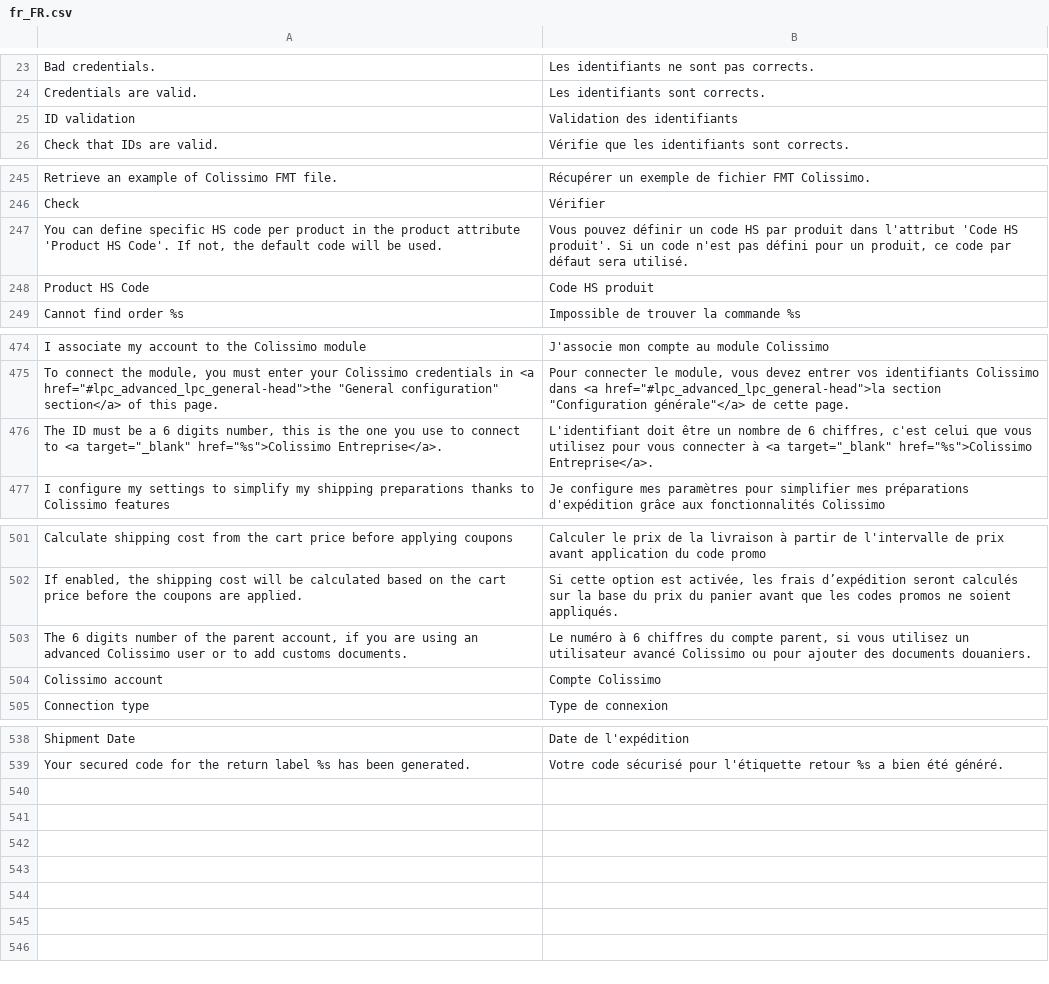
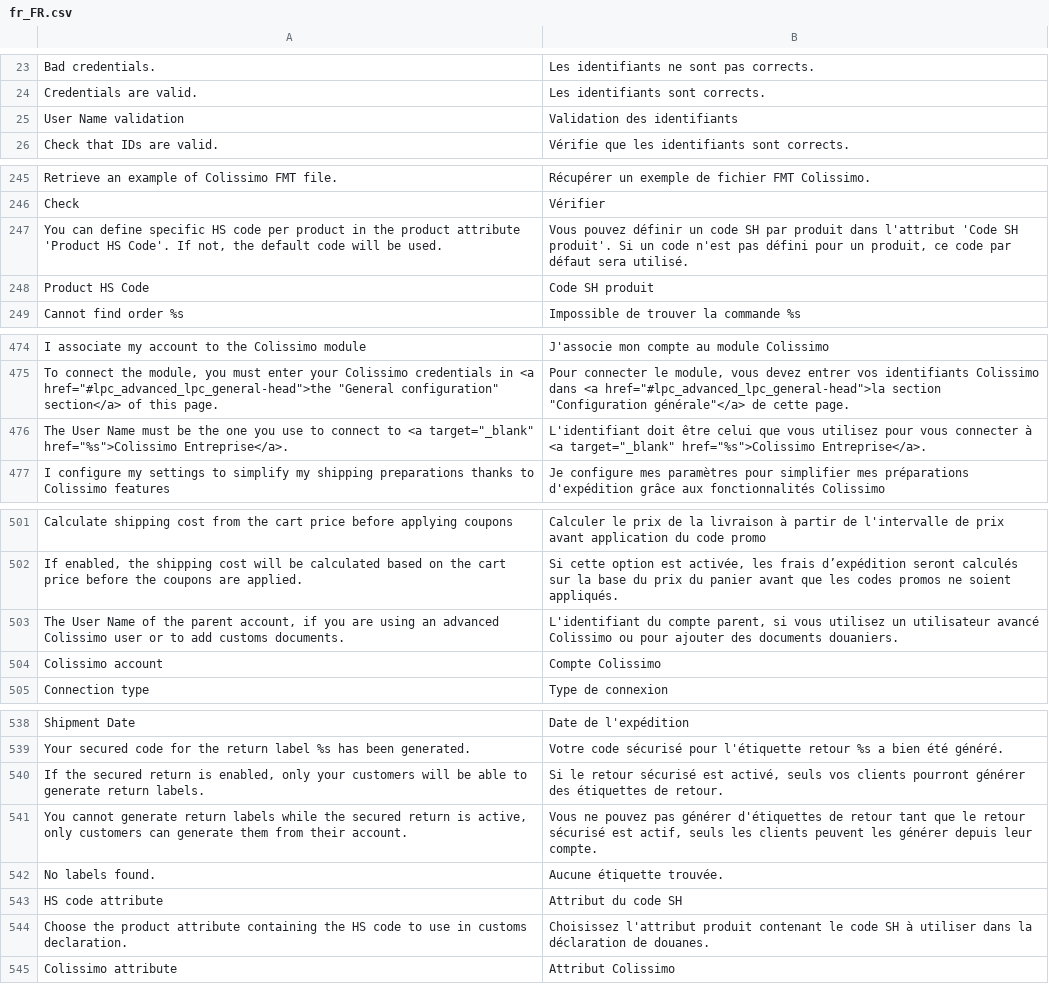
Before and after one commit to ColissimoPlugin/Magento_2, a CSV file: Colissimo/i18n/fr_FR.csv, drawn as a sheet; only a part is shown, gaps mark what is left out.

```diff
--- a/Colissimo/i18n/fr_FR.csv
+++ b/Colissimo/i18n/fr_FR.csv
@@ -24,3 +24,3 @@
 "Credentials are valid.","Les identifiants sont corrects."
-"ID validation","Validation des identifiants"
+"User Name validation","Validation des identifiants"
 "Check that IDs are valid.","Vérifie que les identifiants sont corrects."
@@ -246,4 +246,4 @@
 "Check","Vérifier"
-"You can define specific HS code per product in the product attribute 'Product HS Code'. If not, the default code will be used.","Vous pouvez définir un code HS par produit dans l'attribut 'Code HS produit'. Si un code n'est pas défini pour un produit, ce code par défaut sera utilisé."
-"Product HS Code","Code HS produit"
+"You can define specific HS code per product in the product attribute 'Product HS Code'. If not, the default code will be used.","Vous pouvez définir un code SH par produit dans l'attribut 'Code SH produit'. Si un code n'est pas défini pour un produit, ce code par défaut sera utilisé."
+"Product HS Code","Code SH produit"
 "Cannot find order %s","Impossible de trouver la commande %s"
@@ -475,3 +475,3 @@
 "To connect the module, you must enter your Colissimo credentials in <a href=""#lpc_advanced_lpc_general-head"">the ""General configuration"" section</a> of this page.","Pour connecter le module, vous devez entrer vos identifiants Colissimo dans <a href=""#lpc_advanced_lpc_general-head"">la section ""Configuration générale""</a> de cette page."
-"The ID must be a 6 digits number, this is the one you use to connect to <a target=""_blank"" href=""%s"">Colissimo Entreprise</a>.","L'identifiant doit être un nombre de 6 chiffres, c'est celui que vous utilisez pour vous connecter à <a target=""_blank"" href=""%s"">Colissimo Entreprise</a>."
+"The User Name must be the one you use to connect to <a target=""_blank"" href=""%s"">Colissimo Entreprise</a>.","L'identifiant doit être celui que vous utilisez pour vous connecter à <a target=""_blank"" href=""%s"">Colissimo Entreprise</a>."
 "I configure my settings to simplify my shipping preparations thanks to Colissimo features","Je configure mes paramètres pour simplifier mes préparations d'expédition grâce aux fonctionnalités Colissimo"
@@ -502,3 +502,3 @@
 "If enabled, the shipping cost will be calculated based on the cart price before the coupons are applied.","Si cette option est activée, les frais d’expédition seront calculés sur la base du prix du panier avant que les codes promos ne soient appliqués."
-"The 6 digits number of the parent account, if you are using an advanced Colissimo user or to add customs documents.","Le numéro à 6 chiffres du compte parent, si vous utilisez un utilisateur avancé Colissimo ou pour ajouter des documents douaniers."
+"The User Name of the parent account, if you are using an advanced Colissimo user or to add customs documents.","L'identifiant du compte parent, si vous utilisez un utilisateur avancé Colissimo ou pour ajouter des documents douaniers."
 "Colissimo account","Compte Colissimo"
@@ -539 +539,7 @@
 "Your secured code for the return label %s has been generated.","Votre code sécurisé pour l'étiquette retour %s a bien été généré."
+"If the secured return is enabled, only your customers will be able to generate return labels.","Si le retour sécurisé est activé, seuls vos clients pourront générer des étiquettes de retour."
+"You cannot generate return labels while the secured return is active, only customers can generate them from their account.","Vous ne pouvez pas générer d'étiquettes de retour tant que le retour sécurisé est actif, seuls les clients peuvent les générer depuis leur compte."
+"No labels found.","Aucune étiquette trouvée."
+"HS code attribute","Attribut du code SH"
+"Choose the product attribute containing the HS code to use in customs declaration.","Choisissez l'attribut produit contenant le code SH à utiliser dans la déclaration de douanes."
+"Colissimo attribute","Attribut Colissimo"
```
Also changed, not shown: Colissimo/i18n/en_US.csv, 32 other files.
